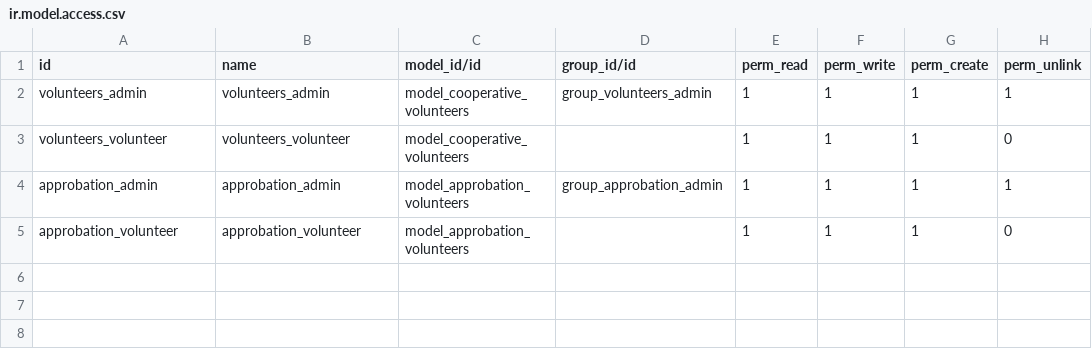
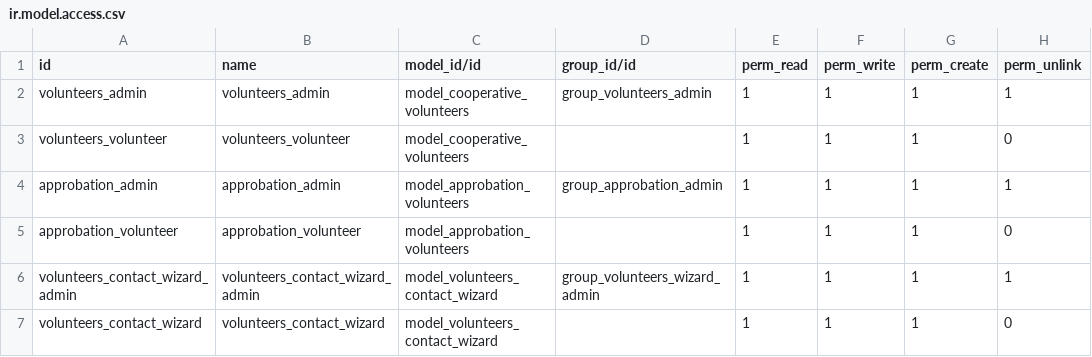
Before and after one commit to intralix/technical-course-v14, a CSV file: odoo_volunteers/security/ir.model.access.csv, drawn as a sheet.

Commit message:
[ADD] action wizard
[ADD] action wizard

```diff
--- a/odoo_volunteers/security/ir.model.access.csv
+++ b/odoo_volunteers/security/ir.model.access.csv
@@ -5 +5,3 @@ approbation_admin,approbation_admin,model_approbation_volunteers,group_approbati
 approbation_volunteer,approbation_volunteer,model_approbation_volunteers,,1,1,1,0
+volunteers_contact_wizard_admin,volunteers_contact_wizard_admin,model_volunteers_contact_wizard,group_volunteers_wizard_admin,1,1,1,1
+volunteers_contact_wizard,volunteers_contact_wizard,model_volunteers_contact_wizard,,1,1,1,0
```
Also changed, not shown: 3 other files.
